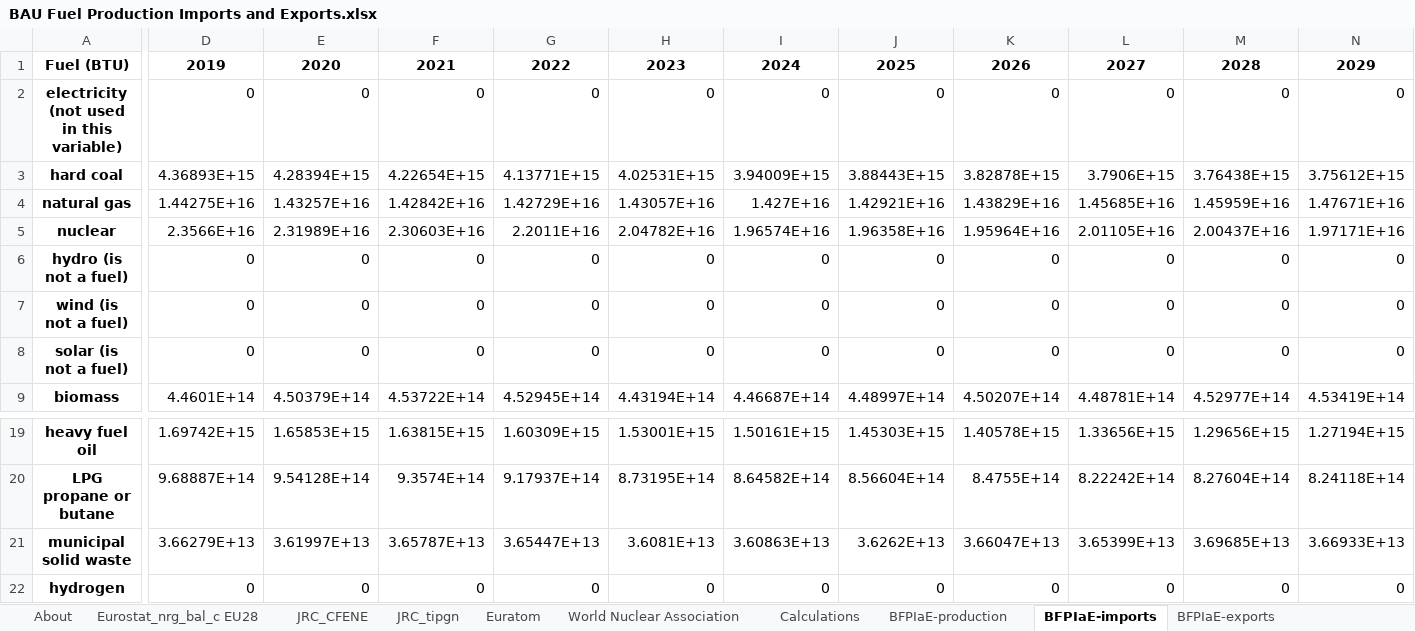
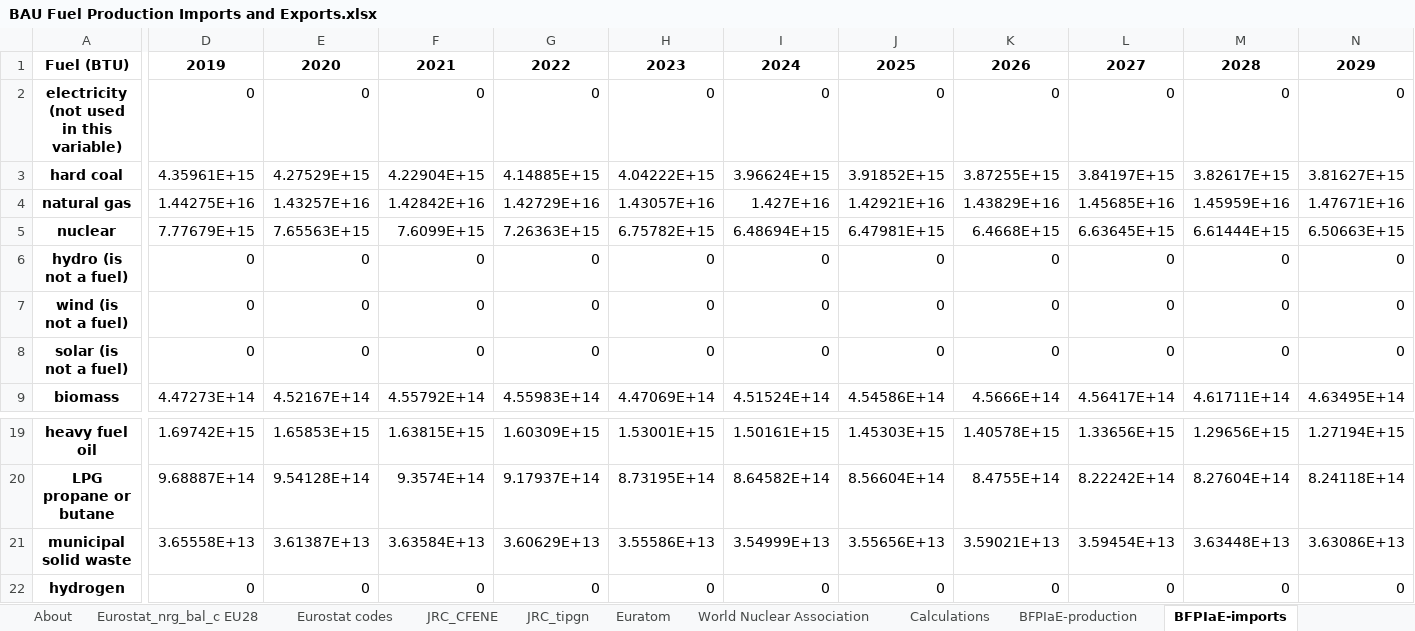
Before and after one commit to EnergyInnovation/eps-eu, an Excel workbook: InputData/fuels/BFPIaE/BAU Fuel Production Imports and Exports.xlsx, sheet BFPIaE-imports, drawn as a sheet; only a part is shown, gaps mark what is left out; values as stored, in another font and other column widths than the file's, no borders; removed rows and columns are numbered as before the commit, all else as after; rows hold the shown columns only; the diff covers the shown part only; the diff names each change by its address in the sheet, - before the commit and + after, or states it on an @@ line.

Commit message:
Updates to calculations in fuels/BFPIaE

```diff
--- a/InputData/fuels/BFPIaE/BAU Fuel Production Imports and Exports.xlsx (sheet BFPIaE-imports)
+++ b/InputData/fuels/BFPIaE/BAU Fuel Production Imports and Exports.xlsx (sheet BFPIaE-imports)
+sheet tab: Eurostat codes
-D3: 4.36893E+15
+D3: 4.35961E+15
-E3: 4.28394E+15
+E3: 4.27529E+15
-F3: 4.22654E+15
+F3: 4.22904E+15
-G3: 4.13771E+15
+G3: 4.14885E+15
-H3: 4.02531E+15
+H3: 4.04222E+15
-I3: 3.94009E+15
+I3: 3.96624E+15
-J3: 3.88443E+15
+J3: 3.91852E+15
-K3: 3.82878E+15
+K3: 3.87255E+15
-L3: 3.7906E+15
+L3: 3.84197E+15
-M3: 3.76438E+15
+M3: 3.82617E+15
-N3: 3.75612E+15
+N3: 3.81627E+15
-row 5: nuclear | 2.3566E+16 | 2.31989E+16 | 2.30603E+16 | 2.2011E+16 | 2.04782E+16 | 1.96574E+16 | 1.96358E+16 | 1.95964E+16 | 2.01105E+16 | 2.00437E+16 | 1.97171E+16
+row 5: nuclear | 7.77679E+15 | 7.65563E+15 | 7.6099E+15 | 7.26363E+15 | 6.75782E+15 | 6.48694E+15 | 6.47981E+15 | 6.4668E+15 | 6.63645E+15 | 6.61444E+15 | 6.50663E+15
-D9: 4.4601E+14
+D9: 4.47273E+14
-E9: 4.50379E+14
+E9: 4.52167E+14
-F9: 4.53722E+14
+F9: 4.55792E+14
-G9: 4.52945E+14
+G9: 4.55983E+14
-H9: 4.43194E+14
+H9: 4.47069E+14
-I9: 4.46687E+14
+I9: 4.51524E+14
-J9: 4.48997E+14
+J9: 4.54586E+14
-K9: 4.50207E+14
+K9: 4.5666E+14
-L9: 4.48781E+14
+L9: 4.56417E+14
-M9: 4.52977E+14
+M9: 4.61711E+14
-N9: 4.53419E+14
+N9: 4.63495E+14
-D21: 3.66279E+13
+D21: 3.65558E+13
-E21: 3.61997E+13
+E21: 3.61387E+13
-F21: 3.65787E+13
+F21: 3.63584E+13
-G21: 3.65447E+13
+G21: 3.60629E+13
-H21: 3.6081E+13
+H21: 3.55586E+13
-I21: 3.60863E+13
+I21: 3.54999E+13
-J21: 3.6262E+13
+J21: 3.55656E+13
-K21: 3.66047E+13
+K21: 3.59021E+13
-L21: 3.65399E+13
+L21: 3.59454E+13
-M21: 3.69685E+13
+M21: 3.63448E+13
-N21: 3.66933E+13
+N21: 3.63086E+13
```
Also changed, not shown: 159 edited cells elsewhere in this sheet, sheet Calculations, sheet BFPIaE-exports, sheet BFPIaE-production, sheet Euratom, sheet About, sheet JRC_CFENE, 1 more sheet, formulas that keep their value, 3 other files.
